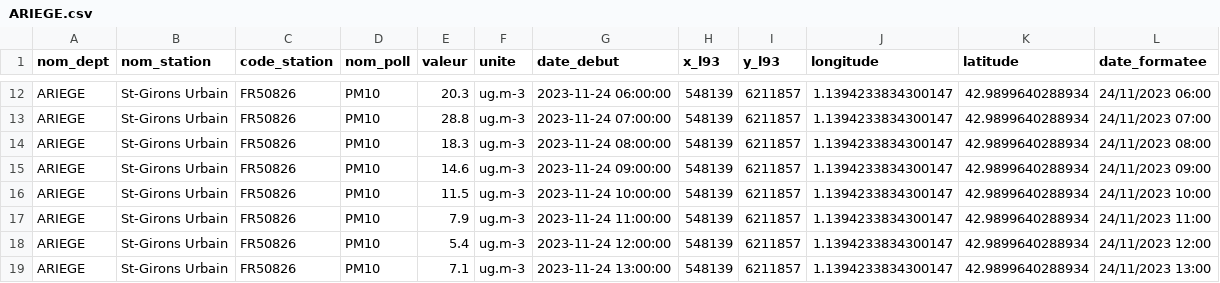
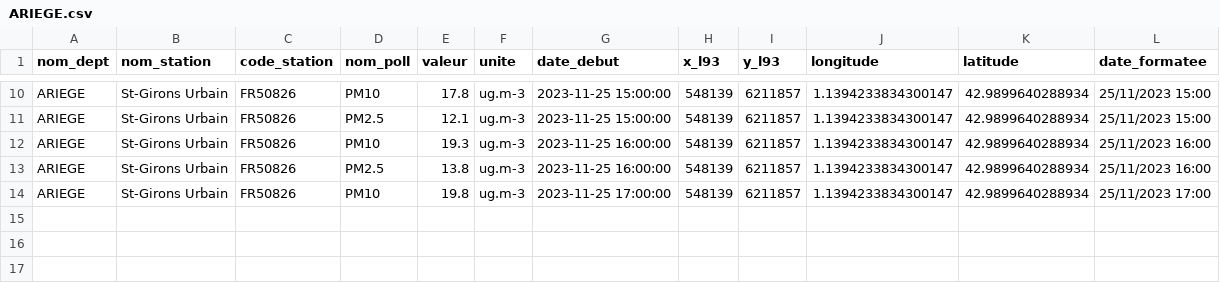
Before and after one commit to Arthur-tena/projet_pollution_Occitanie, a CSV file: data/ARIEGE.csv, drawn as a sheet; only a part is shown, gaps mark what is left out; removed rows and columns are numbered as before the commit, all else as after; the diff covers the shown part only; the diff names each change by its address in the sheet, - before the commit and + after, or states it on an @@ line.

```diff
--- a/data/ARIEGE.csv
+++ b/data/ARIEGE.csv
-E10 (valeur): 20.3
+E10 (valeur): 17.8
-G10 (date_debut): 2023-11-24 06:00:00
+G10 (date_debut): 2023-11-25 15:00:00
-L10 (date_formatee): 24/11/2023 06:00
+L10 (date_formatee): 25/11/2023 15:00
-row 13: ARIEGE | St-Girons Urbain | FR50826 | PM10 | 28.8 | ug.m-3 | 2023-11-24 07:00:00 | 548139 | 6211857 | 1.1394233834300147 | 42.9899640288934 | 24/11/2023 07:00
-row 14: ARIEGE | St-Girons Urbain | FR50826 | PM10 | 18.3 | ug.m-3 | 2023-11-24 08:00:00 | 548139 | 6211857 | 1.1394233834300147 | 42.9899640288934 | 24/11/2023 08:00
-row 15: ARIEGE | St-Girons Urbain | FR50826 | PM10 | 14.6 | ug.m-3 | 2023-11-24 09:00:00 | 548139 | 6211857 | 1.1394233834300147 | 42.9899640288934 | 24/11/2023 09:00
-D11 (nom_poll): PM10
+D11 (nom_poll): PM2.5
-E11 (valeur): 11.5
+E11 (valeur): 12.1
-G11 (date_debut): 2023-11-24 10:00:00
+G11 (date_debut): 2023-11-25 15:00:00
-L11 (date_formatee): 24/11/2023 10:00
+L11 (date_formatee): 25/11/2023 15:00
-E12 (valeur): 7.9
+E12 (valeur): 19.3
-G12 (date_debut): 2023-11-24 11:00:00
+G12 (date_debut): 2023-11-25 16:00:00
-L12 (date_formatee): 24/11/2023 11:00
+L12 (date_formatee): 25/11/2023 16:00
-D13 (nom_poll): PM10
+D13 (nom_poll): PM2.5
-E13 (valeur): 5.4
+E13 (valeur): 13.8
-G13 (date_debut): 2023-11-24 12:00:00
+G13 (date_debut): 2023-11-25 16:00:00
-L13 (date_formatee): 24/11/2023 12:00
+L13 (date_formatee): 25/11/2023 16:00
-E14 (valeur): 7.1
+E14 (valeur): 19.8
-G14 (date_debut): 2023-11-24 13:00:00
+G14 (date_debut): 2023-11-25 17:00:00
-L14 (date_formatee): 24/11/2023 13:00
+L14 (date_formatee): 25/11/2023 17:00
```
Also changed, not shown: 2 removed rows and 29 edited cells elsewhere in this file, data/AVEYRON.csv, data/GARD.csv, 12 other files.
